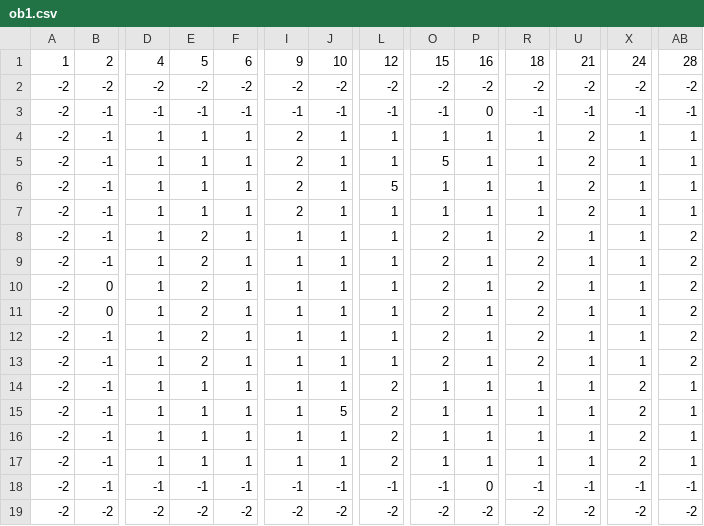
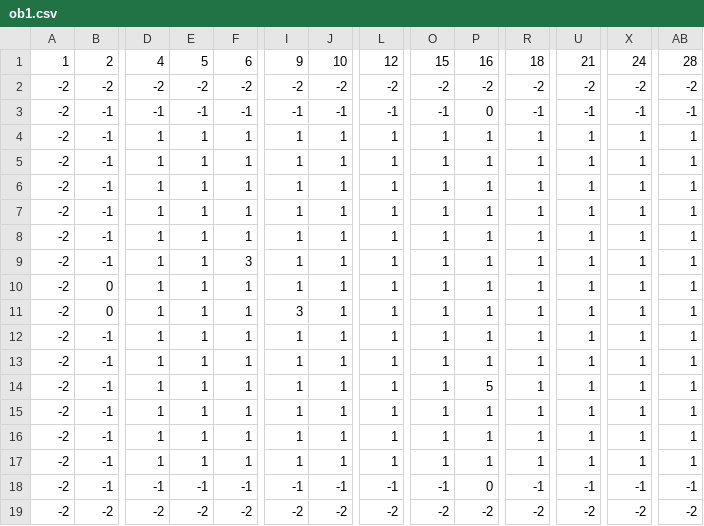
Before and after one commit to Hermit-oss/rogue-like, a CSV file: assets/mapsObj/ob1.csv, drawn as a sheet; only a part is shown, gaps mark what is left out; the diff names each change by its address in the sheet, - before the commit and + after, or states it on an @@ line.

```diff
--- a/assets/mapsObj/ob1.csv
+++ b/assets/mapsObj/ob1.csv
-I4:I7: 2
+I4:I7: 1
-U4:U7: 2
+U4:U7: 1
-O5: 5
+O5: 1
-L6: 5
+L6: 1
-E8:E13: 2
+E8:E13: 1
-O8:O13: 2
+O8:O13: 1
-R8:R13: 2
+R8:R13: 1
-AB8:AB13: 2
+AB8:AB13: 1
-F9: 1
+F9: 3
-I11: 1
+I11: 3
-L14:L17: 2
+L14:L17: 1
-P14: 1
+P14: 5
-X14:X17: 2
+X14:X17: 1
-J15: 5
+J15: 1
```
Also changed, not shown: assets/mapsObj/ob2.csv, assets/mapsObj/ob3.csv, 8 other files.
